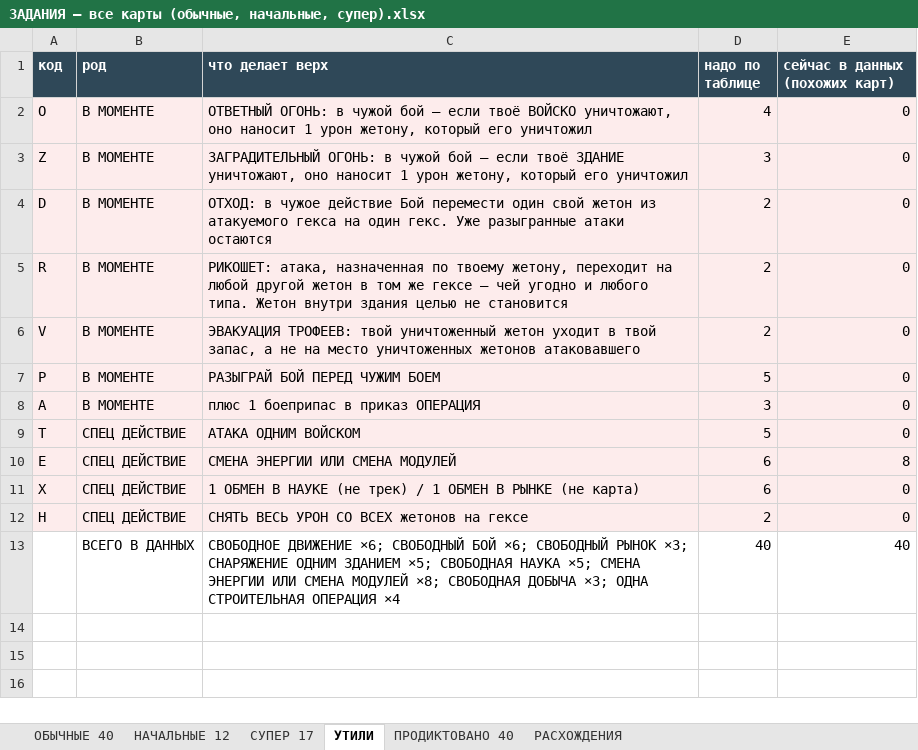
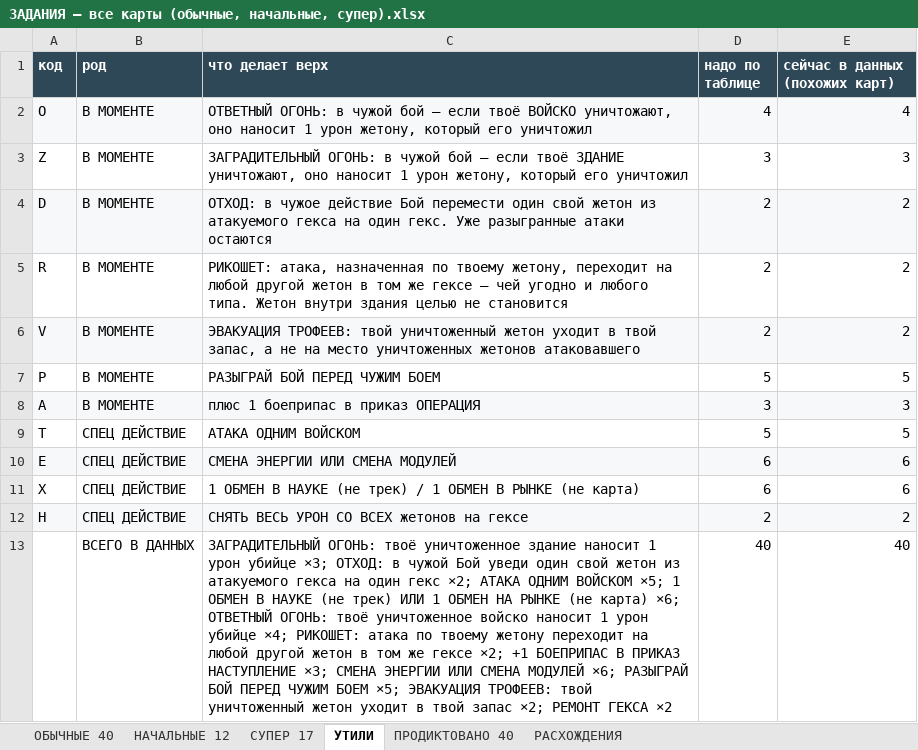
Before and after one commit to backskin/forged-in-kelium, an Excel workbook: docs/ЗАДАНИЯ — все карты (обычные, начальные, супер).xlsx, sheet УТИЛИ, drawn as a sheet; values as stored, in another font and other column widths than the file's, no borders; the diff names each change by its address in the sheet, - before the commit and + after, or states it on an @@ line.

```diff
--- a/docs/ЗАДАНИЯ — все карты (обычные, начальные, супер).xlsx (sheet УТИЛИ)
+++ b/docs/ЗАДАНИЯ — все карты (обычные, начальные, супер).xlsx (sheet УТИЛИ)
-E2 (сейчас в данных (похожих карт)): 0
+E2 (сейчас в данных (похожих карт)): 4
-A3:E3 fill: #FDECEC
+A3:E3 fill: none
-E3 (сейчас в данных (похожих карт)): 0
+E3 (сейчас в данных (похожих карт)): 3
-E4:E6 (сейчас в данных (похожих карт)): 0
+E4:E6 (сейчас в данных (похожих карт)): 2
-A5:E5 fill: #FDECEC
+A5:E5 fill: none
-A7:E7 fill: #FDECEC
+A7:E7 fill: none
-E7 (сейчас в данных (похожих карт)): 0
+E7 (сейчас в данных (похожих карт)): 5
-E8 (сейчас в данных (похожих карт)): 0
+E8 (сейчас в данных (похожих карт)): 3
-A9:E9 fill: #FDECEC
+A9:E9 fill: none
-E9 (сейчас в данных (похожих карт)): 0
+E9 (сейчас в данных (похожих карт)): 5
-E10 (сейчас в данных (похожих карт)): 8
+E10 (сейчас в данных (похожих карт)): 6
-A11:E11 fill: #FDECEC
+A11:E11 fill: none
-E11 (сейчас в данных (похожих карт)): 0
+E11 (сейчас в данных (похожих карт)): 6
-E12 (сейчас в данных (похожих карт)): 0
+E12 (сейчас в данных (похожих карт)): 2
-C13 (что делает верх): СВОБОДНОЕ ДВИЖЕНИЕ ×6; СВОБОДНЫЙ БОЙ ×6; СВОБОДНЫЙ РЫНОК ×3; СНАРЯЖЕНИЕ ОДНИМ ЗДАНИЕМ ×5; СВОБОДНАЯ НАУКА ×5; СМЕНА ЭНЕРГИИ ИЛИ СМЕНА МОДУЛЕЙ ×8; СВОБОДНАЯ ДОБЫЧА ×3; ОДНА СТРОИТЕЛЬНАЯ ОПЕРАЦИЯ ×4
+C13 (что делает верх): ЗАГРАДИТЕЛЬНЫЙ ОГОНЬ: твоё уничтоженное здание наносит 1 урон убийце ×3; ОТХОД: в чужой Бой уведи один свой жетон из атакуемого гекса на один гекс ×2; АТАКА ОДНИМ ВОЙСКОМ ×5; 1 ОБМЕН В НАУКЕ (не трек) ИЛИ 1 ОБМЕН НА РЫНКЕ (не карта) ×6; ОТВЕТНЫЙ ОГОНЬ: твоё уничтоженное войско наносит 1 урон убийце ×4; РИКОШЕТ: атака по твоему жетону переходит на любой другой жетон в том же гексе ×2; +1 БОЕПРИПАС В ПРИКАЗ НАСТУПЛЕНИЕ ×3; СМЕНА ЭНЕРГИИ ИЛИ СМЕНА МОДУЛЕЙ ×6; РАЗЫГРАЙ БОЙ ПЕРЕД ЧУЖИМ БОЕМ ×5; ЭВАКУАЦИЯ ТРОФЕЕВ: твой уничтоженный жетон уходит в твой запас ×2; РЕМОНТ ГЕКСА ×2
```
Also changed, not shown: sheet ОБЫЧНЫЕ 40, sheet РАСХОЖДЕНИЯ.
